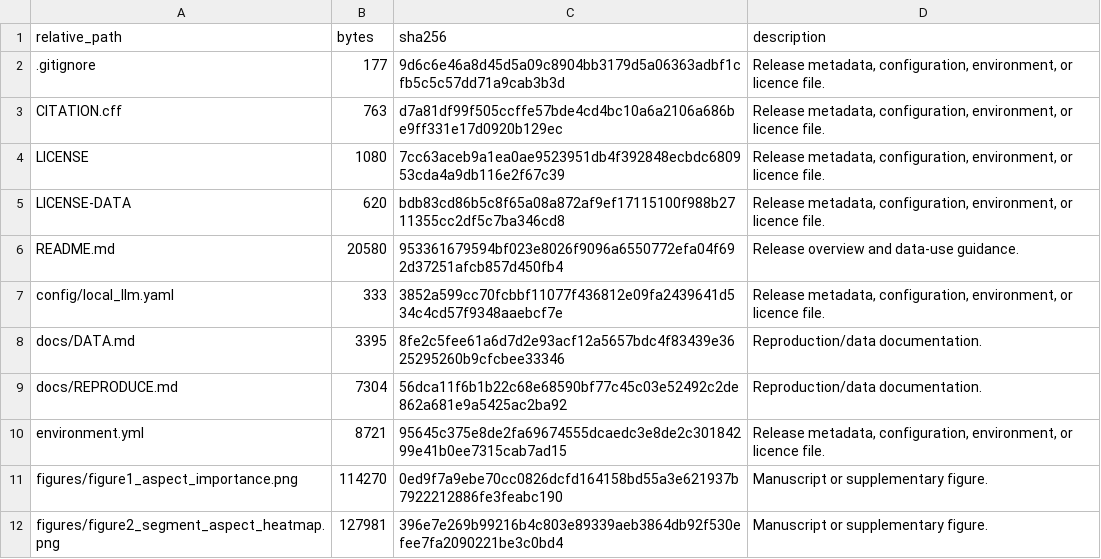
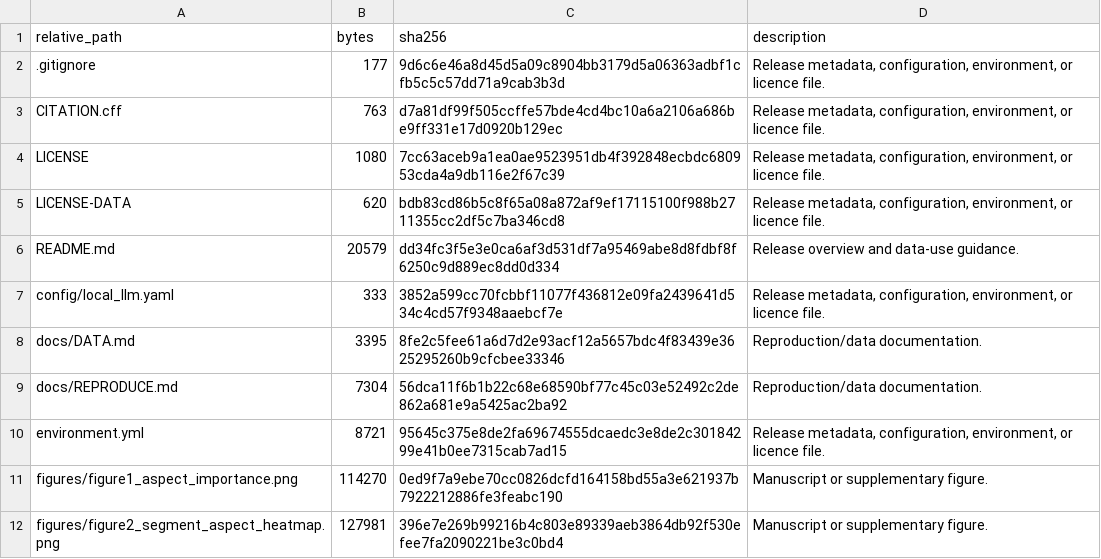
Before and after one commit to zhuqinfeng1999/interaction-fusion-hotel-rating, a CSV file: MANIFEST.csv, drawn as a sheet; only a part is shown.

```diff
--- a/MANIFEST.csv
+++ b/MANIFEST.csv
@@ -5,3 +5,3 @@ LICENSE,1080,7cc63aceb9a1ea0ae9523951db4f392848ecbdc680953cda4a9db116e2f67c39,"R
 LICENSE-DATA,620,bdb83cd86b5c8f65a08a872af9ef17115100f988b2711355cc2df5c7ba346cd8,"Release metadata, configuration, environment, or licence file."
-README.md,20580,953361679594bf023e8026f9096a6550772efa04f692d37251afcb857d450fb4,Release overview and data-use guidance.
+README.md,20579,dd34fc3f5e3e0ca6af3d531df7a95469abe8d8fdbf8f6250c9d889ec8dd0d334,Release overview and data-use guidance.
 config/local_llm.yaml,333,3852a599cc70fcbbf11077f436812e09fa2439641d534c4cd57f9348aaebcf7e,"Release metadata, configuration, environment, or licence file."
```
Also changed, not shown: 1 other file.
